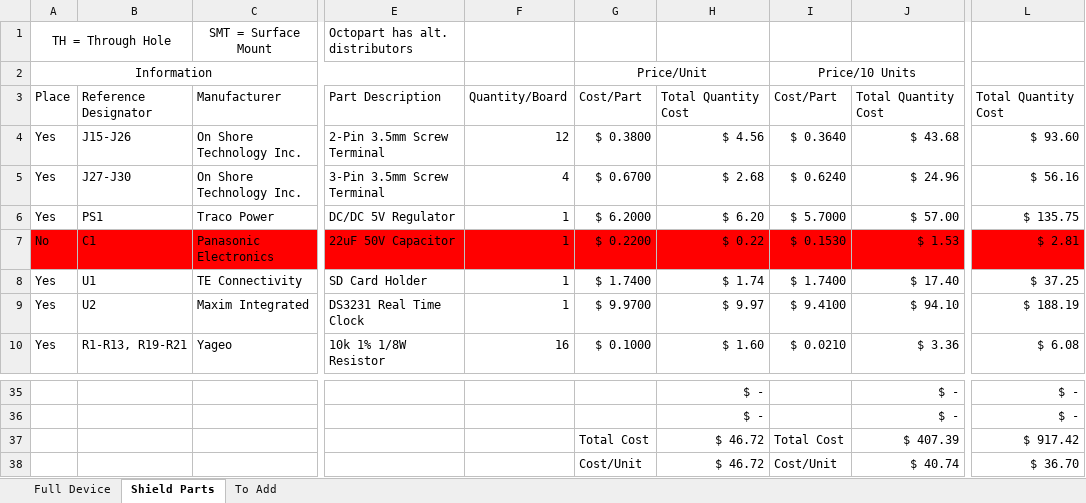
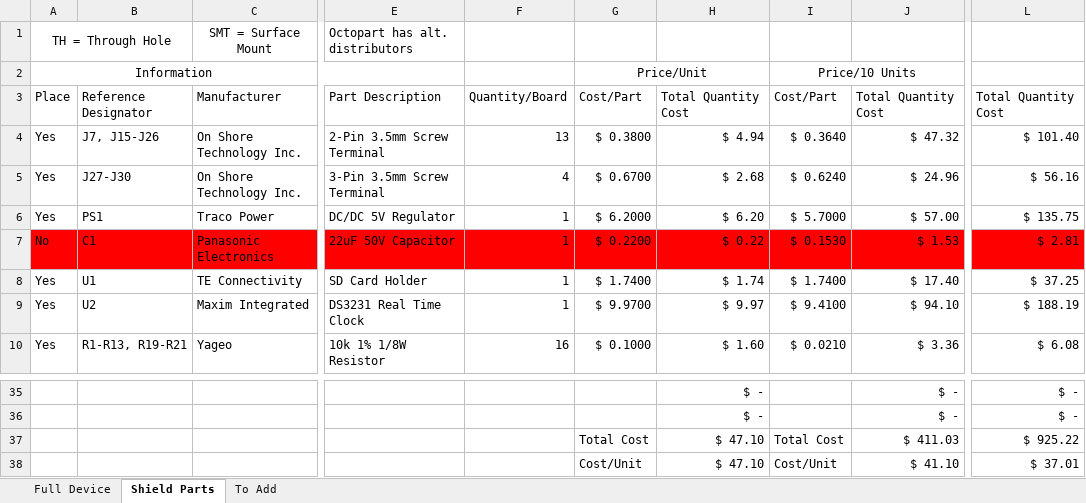
Before and after one commit to madvoid/LEMSv2, an Excel workbook: Hardware Information/Bill of Materials.xlsx, sheet Shield Parts, drawn as a sheet; only a part is shown, gaps mark what is left out; values as stored, in another font and other column widths than the file's, no borders; the diff names each change by its address in the sheet, - before the commit and + after, or states it on an @@ line.

```diff
--- a/Hardware Information/Bill of Materials.xlsx (sheet Shield Parts)
+++ b/Hardware Information/Bill of Materials.xlsx (sheet Shield Parts)
-B4: J15-J26
+B4: J7, J15-J26
-F4: 12
+F4: 13
-H4: $ 4.56
+H4: $ 4.94
-J4: $ 43.68
+J4: $ 47.32
-L4: $ 93.60
+L4: $ 101.40
-H37:H38: $ 46.72
+H37:H38: $ 47.10
-J37: $ 407.39
+J37: $ 411.03
-L37: $ 917.42
+L37: $ 925.22
-J38: $ 40.74
+J38: $ 41.10
-L38: $ 36.70
+L38: $ 37.01
```
Also changed, not shown: sheet To Add, 11 other files.
